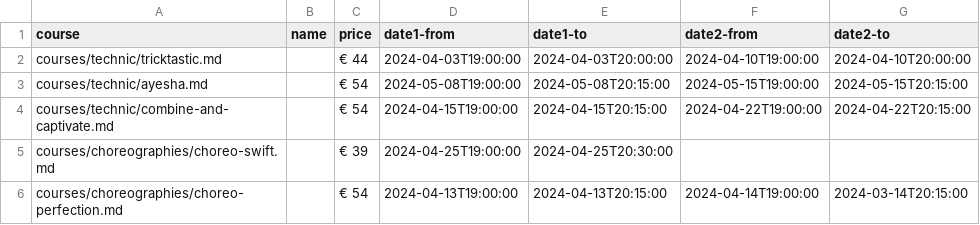
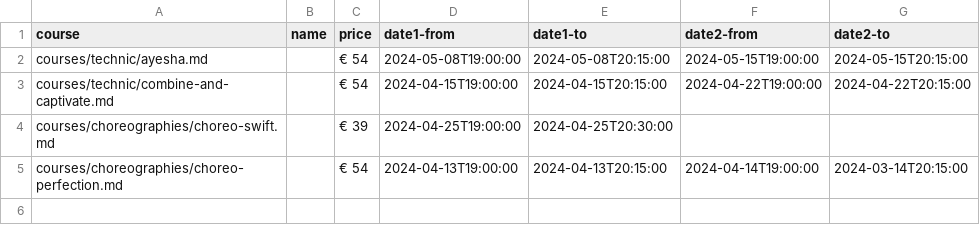
Before and after one commit to ivypoledance/ivypoledance.github.io, a CSV file: coursedates.csv, drawn as a sheet; the diff names each change by its address in the sheet, - before the commit and + after, or states it on an @@ line.

Commit message:
Update coursedates.csv

```diff
--- a/coursedates.csv
+++ b/coursedates.csv
-row 2: courses/technic/tricktastic.md |  | € 44 | 2024-04-03T19:00:00 | 2024-04-03T20:00:00 | 2024-04-10T19:00:00 | 2024-04-10T20:00:00
```
